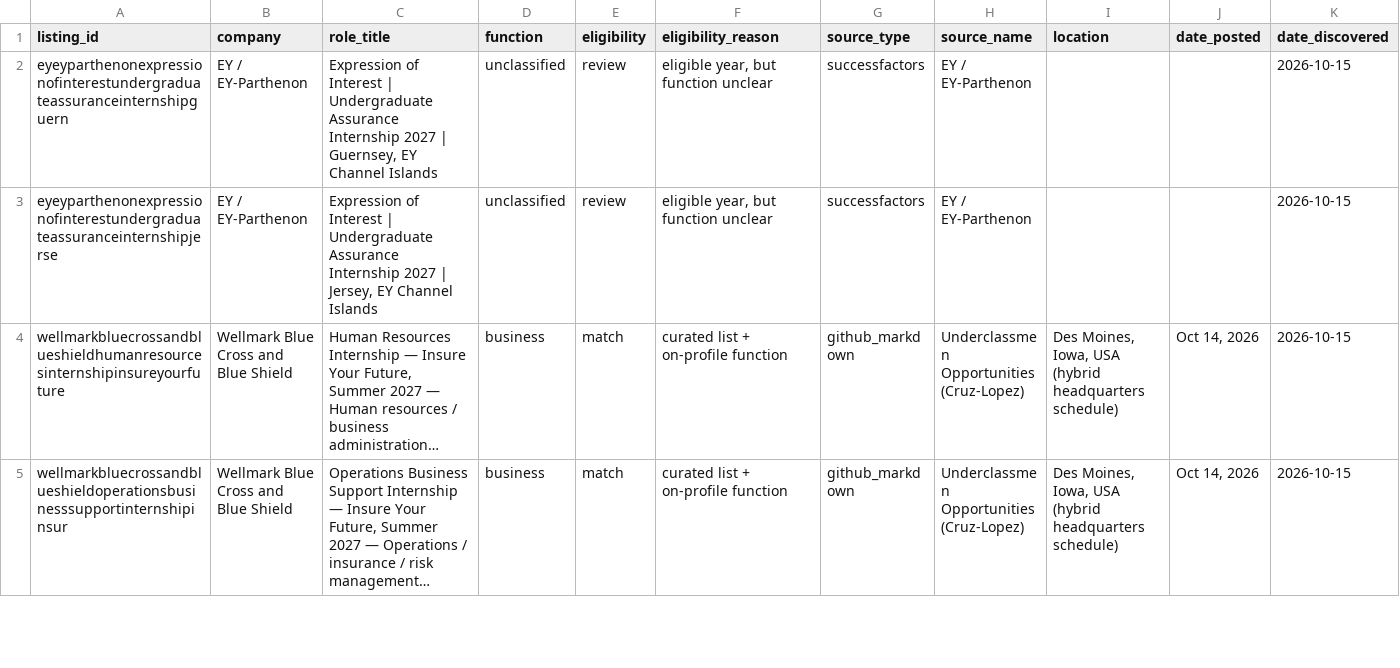
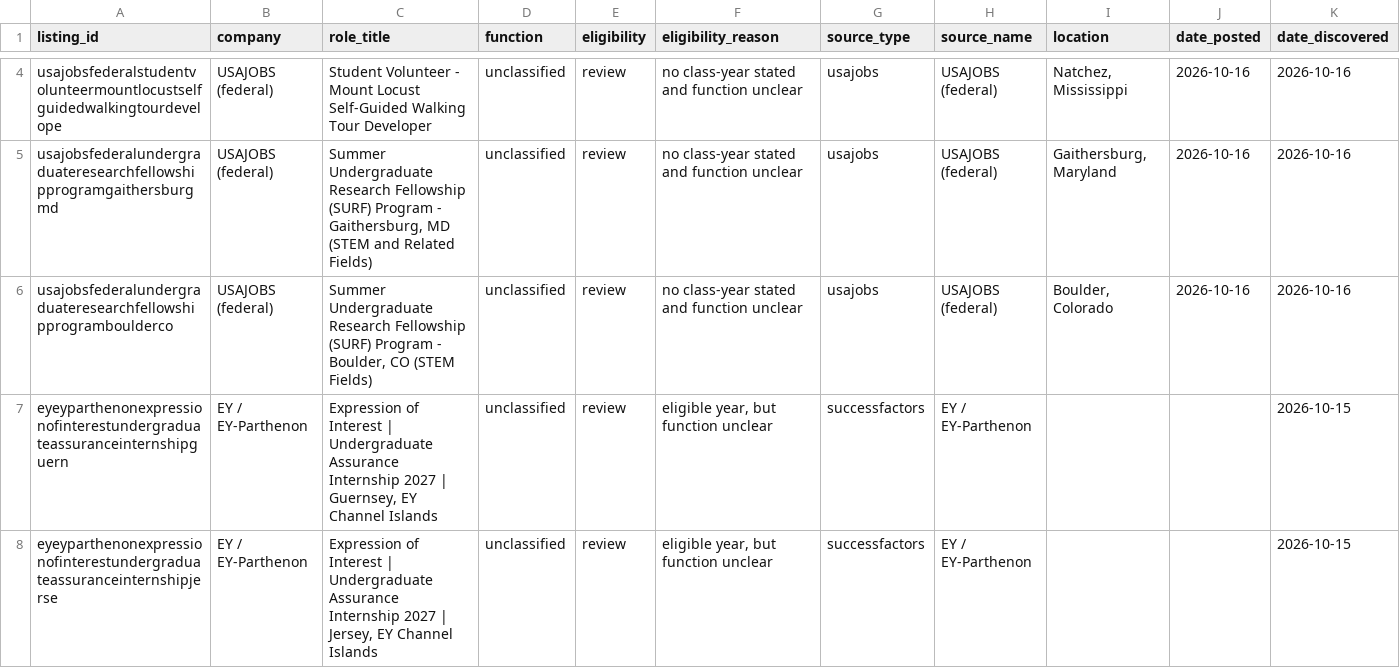
Before and after one commit to shivendaw-byte/internship-watcher, a CSV file: listings.csv, drawn as a sheet; only a part is shown, gaps mark what is left out; the shorter side is filled out with more unchanged rows; long unchanged cells end in …; rows hold the shown columns only; the diff covers the shown part only; the diff names each change by its address in the sheet, - before the commit and + after, or states it on an @@ line.

```diff
--- a/listings.csv
+++ b/listings.csv
+row 4: usajobsfederalstudentvolunteermountlocustselfguidedwalkingtourdevelope | USAJOBS (federal) | Student Volunteer - Mount Locust Self-Guided Walking Tour Developer | unclassified | review | no class-year stated and function unclear | usajobs | USAJOBS (federal) | Natchez, Mississippi | 2026-10-16 | 2026-10-16
+row 5: usajobsfederalundergraduateresearchfellowshipprogramgaithersburgmd | USAJOBS (federal) | Summer Undergraduate Research Fellowship (SURF) Program - Gaithersburg, MD (STEM and Related Fields) | unclassified | review | no class-year stated and function unclear | usajobs | USAJOBS (federal) | Gaithersburg, Maryland | 2026-10-16 | 2026-10-16
+row 6: usajobsfederalundergraduateresearchfellowshipprogramboulderco | USAJOBS (federal) | Summer Undergraduate Research Fellowship (SURF) Program - Boulder, CO (STEM Fields) | unclassified | review | no class-year stated and function unclear | usajobs | USAJOBS (federal) | Boulder, Colorado | 2026-10-16 | 2026-10-16
```
Also changed, not shown: 2 added rows elsewhere in this file, 1 other file.
